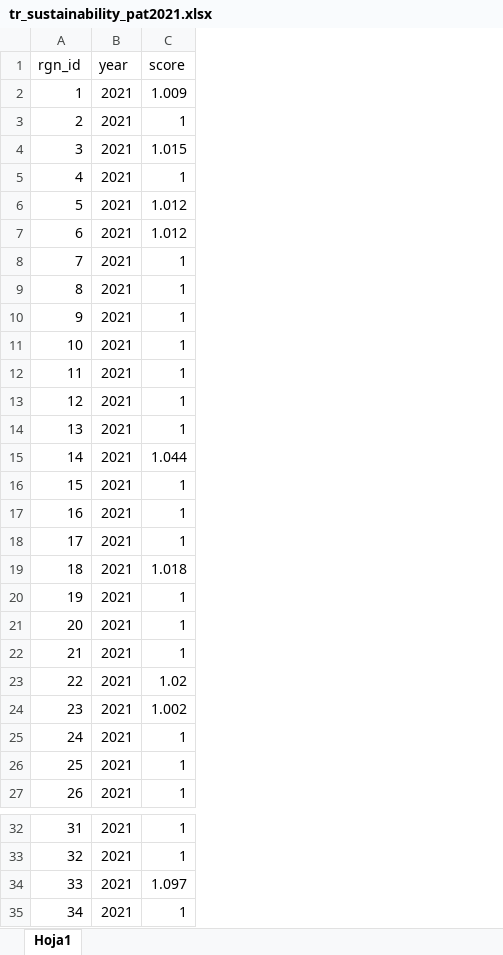
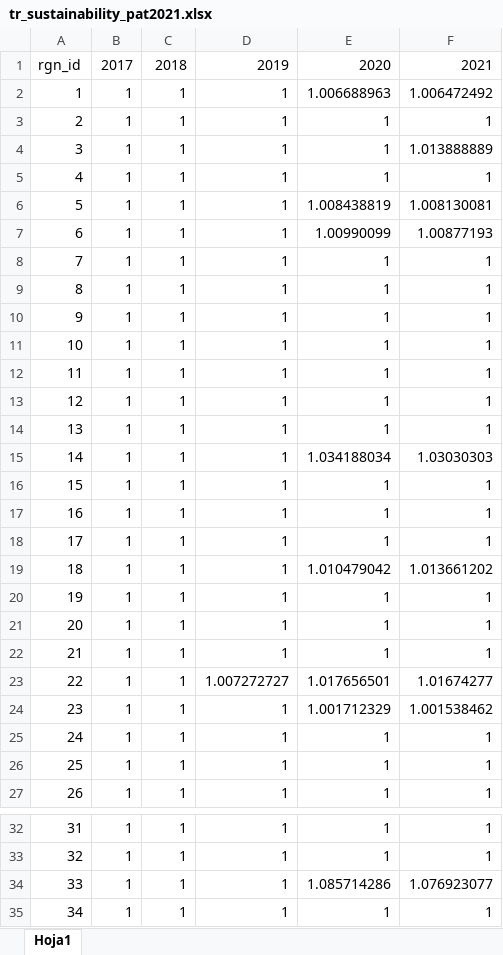
Before and after one commit to OHI-Science/pat, an Excel workbook: prep/TR/tr_sustainability_pat2021.xlsx, sheet Hoja1, drawn as a sheet; only a part is shown, gaps mark what is left out; values as stored, in another font and other column widths than the file's, no borders; removed rows and columns are numbered as before the commit, all else as after; the diff names each change by its address in the sheet, - before the commit and + after, or states it on an @@ line.

Commit message:
update data TR

```diff
--- a/prep/TR/tr_sustainability_pat2021.xlsx (sheet Hoja1)
+++ b/prep/TR/tr_sustainability_pat2021.xlsx (sheet Hoja1)
-column B, rows 1-27: year | 2021 | 2021 | 2021 | 2021 | 2021 | 2021 | 2021 | 2021 | 2021 | 2021 | 2021 | 2021 | 2021 | 2021 | 2021 | 2021 | 2021 | 2021 | 2021 | 2021 | 2021 | 2021 | 2021 | 2021 | 2021 | 2021; rows 32-35: all 2021
+column B, rows 1-27: 2017 | 1 | 1 | 1 | 1 | 1 | 1 | 1 | 1 | 1 | 1 | 1 | 1 | 1 | 1 | 1 | 1 | 1 | 1 | 1 | 1 | 1 | 1 | 1 | 1 | 1 | 1; rows 32-35: all 1
+column D, rows 1-27: 2019 | 1 | 1 | 1 | 1 | 1 | 1 | 1 | 1 | 1 | 1 | 1 | 1 | 1 | 1 | 1 | 1 | 1 | 1 | 1 | 1 | 1 | 1.007272727 | 1 | 1 | 1 | 1; rows 32-35: all 1
+column E, rows 1-27: 2020 | 1.006688963 | 1 | 1 | 1 | 1.008438819 | 1.00990099 | 1 | 1 | 1 | 1 | 1 | 1 | 1 | 1.034188034 | 1 | 1 | 1 | 1.010479042 | 1 | 1 | 1 | 1.017656501 | 1.001712329 | 1 | 1 | 1; rows 32-35: 1 | 1 | 1.085714286 | 1
+column F, rows 1-27: 2021 | 1.006472492 | 1 | 1.013888889 | 1 | 1.008130081 | 1.00877193 | 1 | 1 | 1 | 1 | 1 | 1 | 1 | 1.03030303 | 1 | 1 | 1 | 1.013661202 | 1 | 1 | 1 | 1.01674277 | 1.001538462 | 1 | 1 | 1; rows 32-35: 1 | 1 | 1.076923077 | 1
-C1: score
+C1: 2018
-C2: 1.009
+C2: 1
-C4: 1.015
+C4: 1
-C6:C7: 1.012
+C6:C7: 1
-C15: 1.044
+C15: 1
-C19: 1.018
+C19: 1
-C23: 1.02
+C23: 1
-C24: 1.002
+C24: 1
-C34: 1.097
+C34: 1
```
Also changed, not shown: 1 other file.
